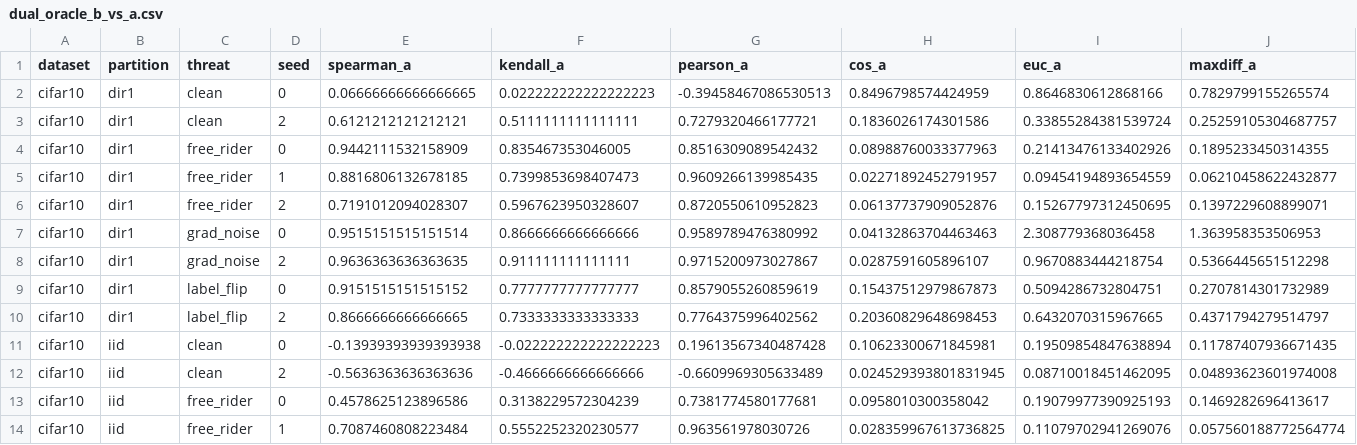
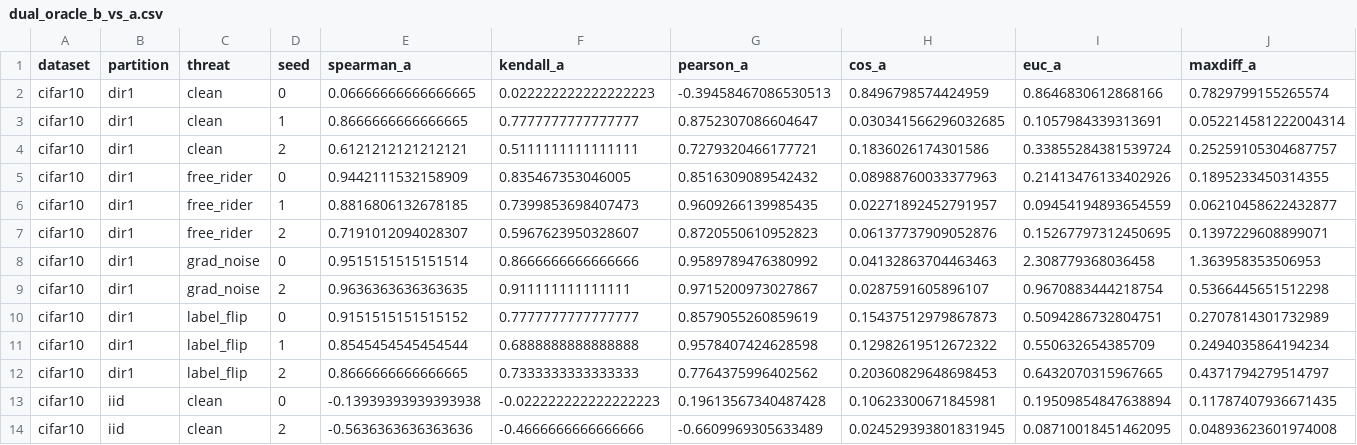
Before and after one commit to YongheeChoi/flirds, a CSV file: runs/track_c/c1/analysis/dual_oracle_b_vs_a.csv, drawn as a sheet; only a part is shown; the shorter side is filled out with more unchanged rows; the diff names each change by its address in the sheet, - before the commit and + after, or states it on an @@ line.

```diff
--- a/runs/track_c/c1/analysis/dual_oracle_b_vs_a.csv
+++ b/runs/track_c/c1/analysis/dual_oracle_b_vs_a.csv
+row 3: cifar10 | dir1 | clean | 1 | 0.8666666666666665 | 0.7777777777777777 | 0.8752307086604647 | 0.030341566296032685 | 0.1057984339313691 | 0.052214581222004314
+row 11: cifar10 | dir1 | label_flip | 1 | 0.8545454545454544 | 0.6888888888888888 | 0.9578407424628598 | 0.12982619512672322 | 0.550632654385709 | 0.2494035864194234
```
Also changed, not shown: runs/track_c/c1/analysis/cells.csv, runs/track_c/c1/analysis/fidelity_vs_a_kendall.csv, 19 other files.
